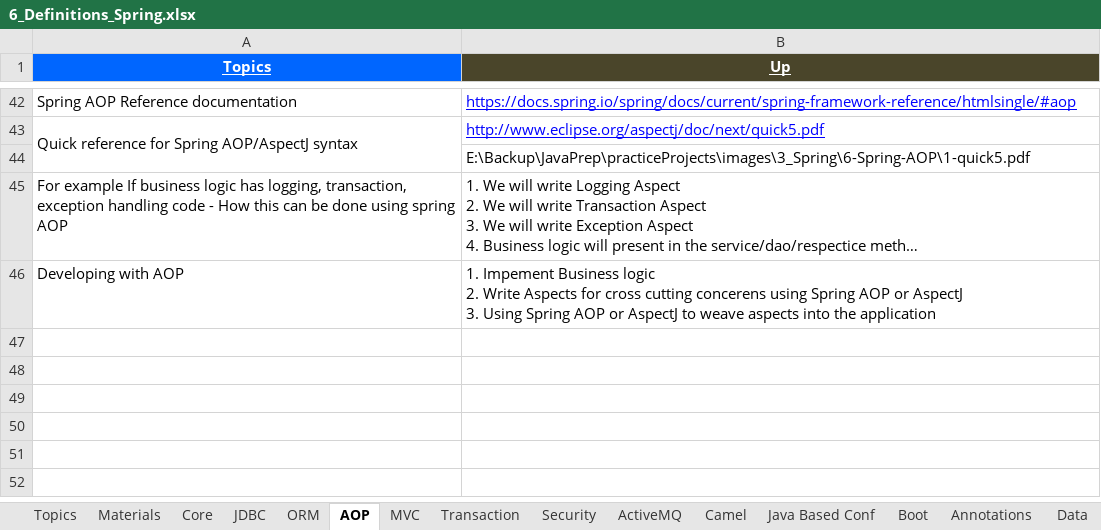
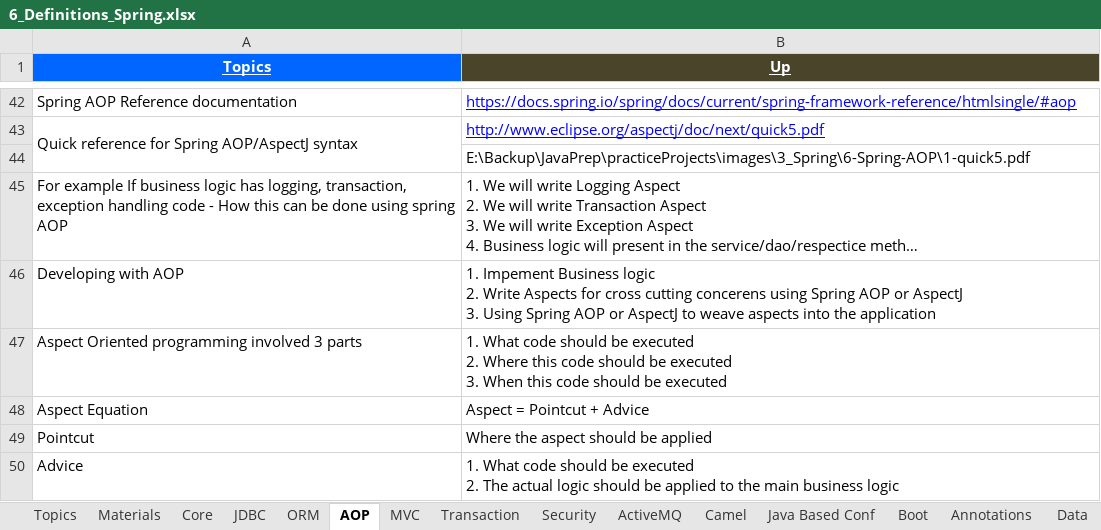
Before and after one commit to GDivya111/images, an Excel workbook: Definitions/6_Definitions_Spring.xlsx, sheet AOP, drawn as a sheet; only a part is shown, gaps mark what is left out; long unchanged cells end in …; values as stored, in another font and other column widths than the file's, no borders; ↵ is a line break in a cell; the diff names each change by its address in the sheet, - before the commit and + after, or states it on an @@ line.

Commit message:
Spring AOP, Maven
Spring AOP, Maven

```diff
--- a/Definitions/6_Definitions_Spring.xlsx (sheet AOP)
+++ b/Definitions/6_Definitions_Spring.xlsx (sheet AOP)
+row 47: Aspect Oriented programming involved 3 parts | 1. What code should be executed ↵ 2. Where this code should be executed ↵ 3. When this code should be executed
+row 48: Aspect Equation | Aspect = Pointcut + Advice
+row 49: Pointcut | Where the aspect should be applied
+row 50: Advice | 1. What code should be executed ↵ 2. The actual logic should be applied to the main business logic
```
Also changed, not shown: Definitions/f_Definitions_Build_Tools.xlsx.
